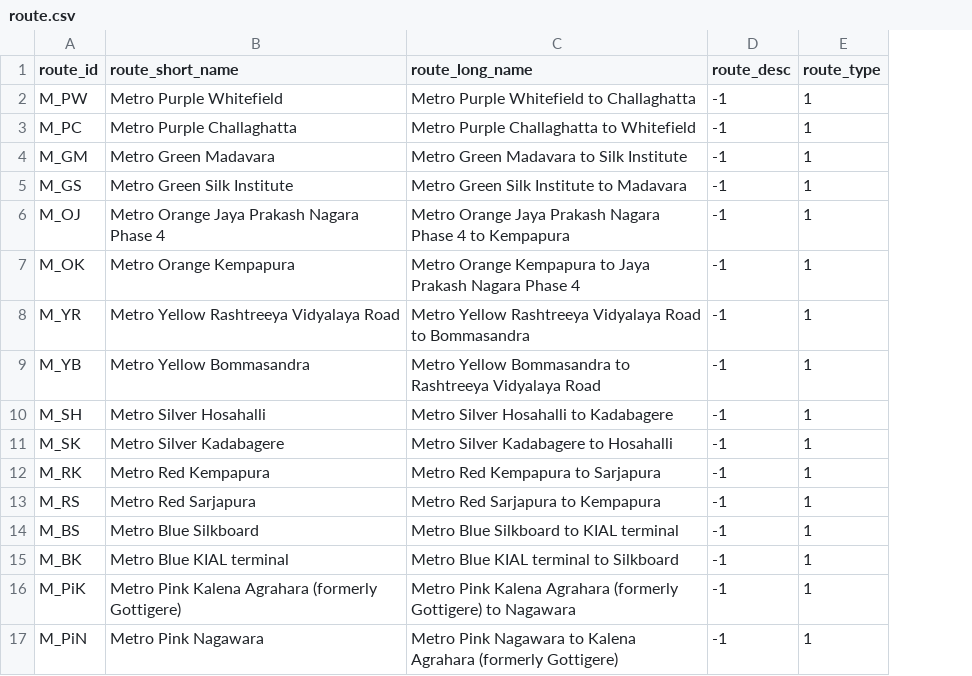
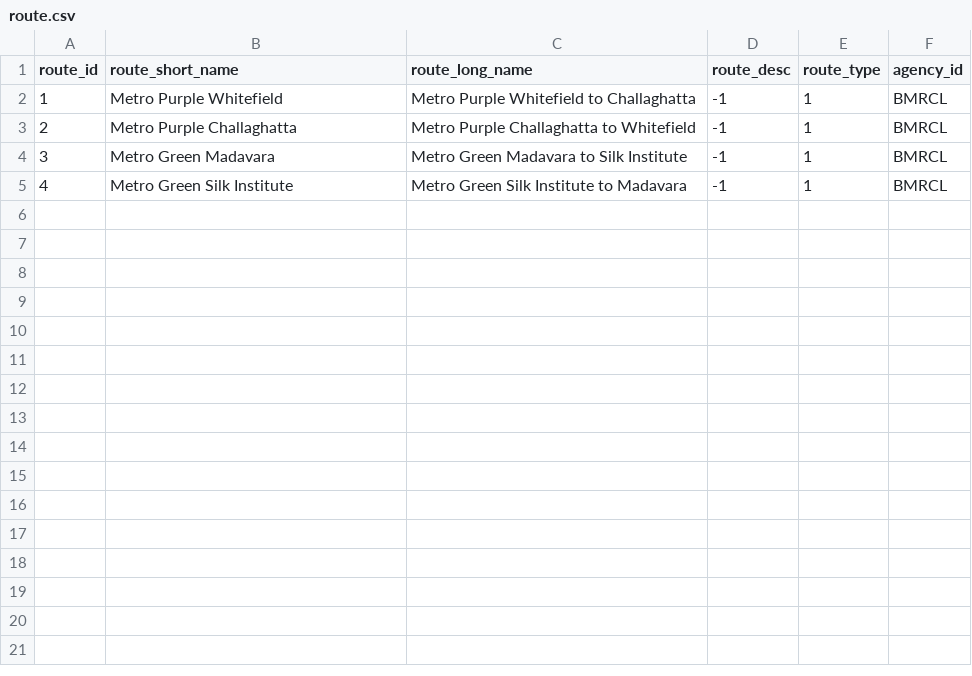
Before and after one commit to SukantoMette/GTFS_New_metro_lines_Bangalore, a CSV file: GTFS_data/route.csv, drawn as a sheet; removed rows and columns are numbered as before the commit, all else as after; the diff names each change by its address in the sheet, - before the commit and + after, or states it on an @@ line.

```diff
--- a/GTFS_data/route.csv
+++ b/GTFS_data/route.csv
+column F (agency_id), rows 2-5: all BMRCL
-A2 (route_id): M_PW
+A2 (route_id): 1
-A3 (route_id): M_PC
+A3 (route_id): 2
-A4 (route_id): M_GM
+A4 (route_id): 3
-A5 (route_id): M_GS
+A5 (route_id): 4
-row 6: M_OJ | Metro Orange Jaya Prakash Nagara Phase 4 | Metro Orange Jaya Prakash Nagara Phase 4 to Kempapura | -1 | 1
-row 7: M_OK | Metro Orange Kempapura | Metro Orange Kempapura to Jaya Prakash Nagara Phase 4 | -1 | 1
-row 8: M_YR | Metro Yellow Rashtreeya Vidyalaya Road | Metro Yellow Rashtreeya Vidyalaya Road to Bommasandra | -1 | 1
-row 9: M_YB | Metro Yellow Bommasandra | Metro Yellow Bommasandra to Rashtreeya Vidyalaya Road | -1 | 1
-row 10: M_SH | Metro Silver Hosahalli | Metro Silver Hosahalli to Kadabagere | -1 | 1
-row 11: M_SK | Metro Silver Kadabagere | Metro Silver Kadabagere to Hosahalli | -1 | 1
-row 12: M_RK | Metro Red Kempapura | Metro Red Kempapura to Sarjapura | -1 | 1
-row 13: M_RS | Metro Red Sarjapura | Metro Red Sarjapura to Kempapura | -1 | 1
-row 14: M_BS | Metro Blue Silkboard | Metro Blue Silkboard to KIAL terminal | -1 | 1
-row 15: M_BK | Metro Blue KIAL terminal | Metro Blue KIAL terminal to Silkboard | -1 | 1
-row 16: M_PiK | Metro Pink Kalena Agrahara (formerly Gottigere) | Metro Pink Kalena Agrahara (formerly Gottigere) to Nagawara | -1 | 1
-row 17: M_PiN | Metro Pink Nagawara | Metro Pink Nagawara to Kalena Agrahara (formerly Gottigere) | -1 | 1
```
Also changed, not shown: GTFS_data/stops.csv, 11 other files.
